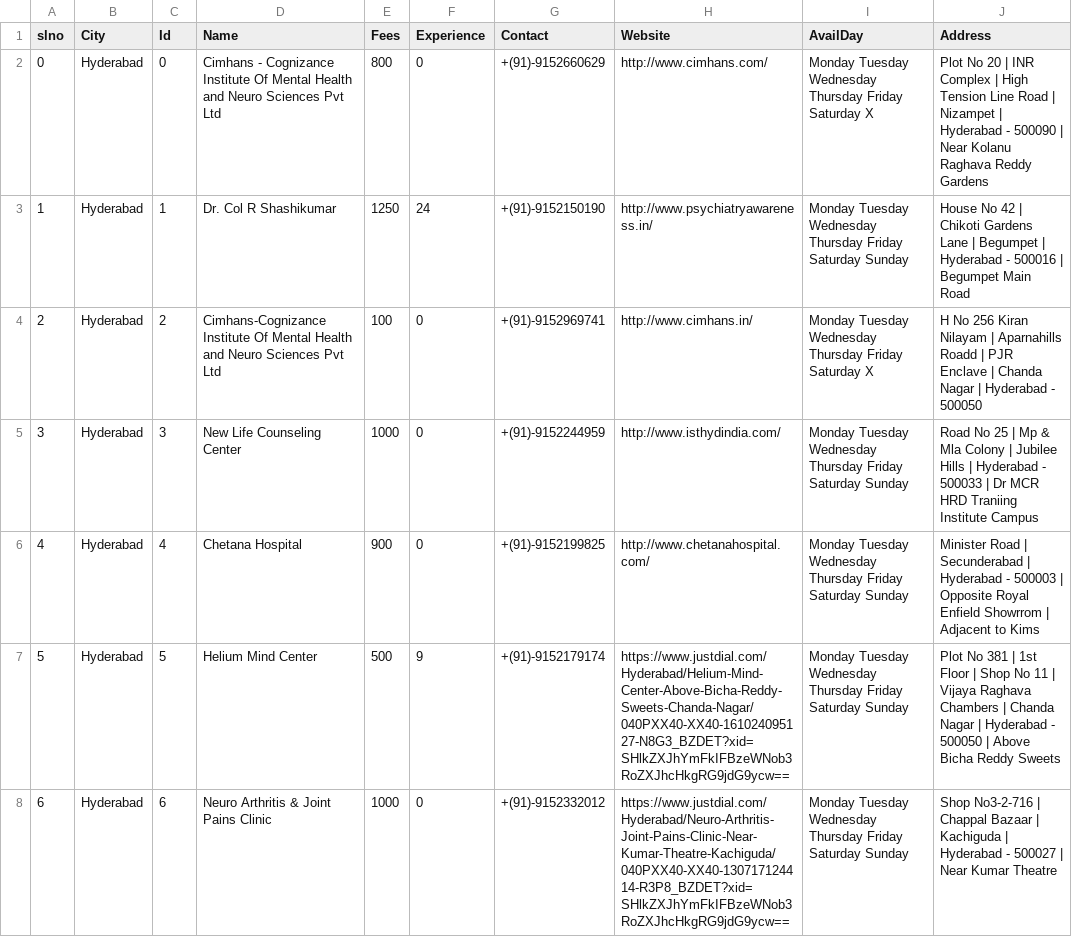
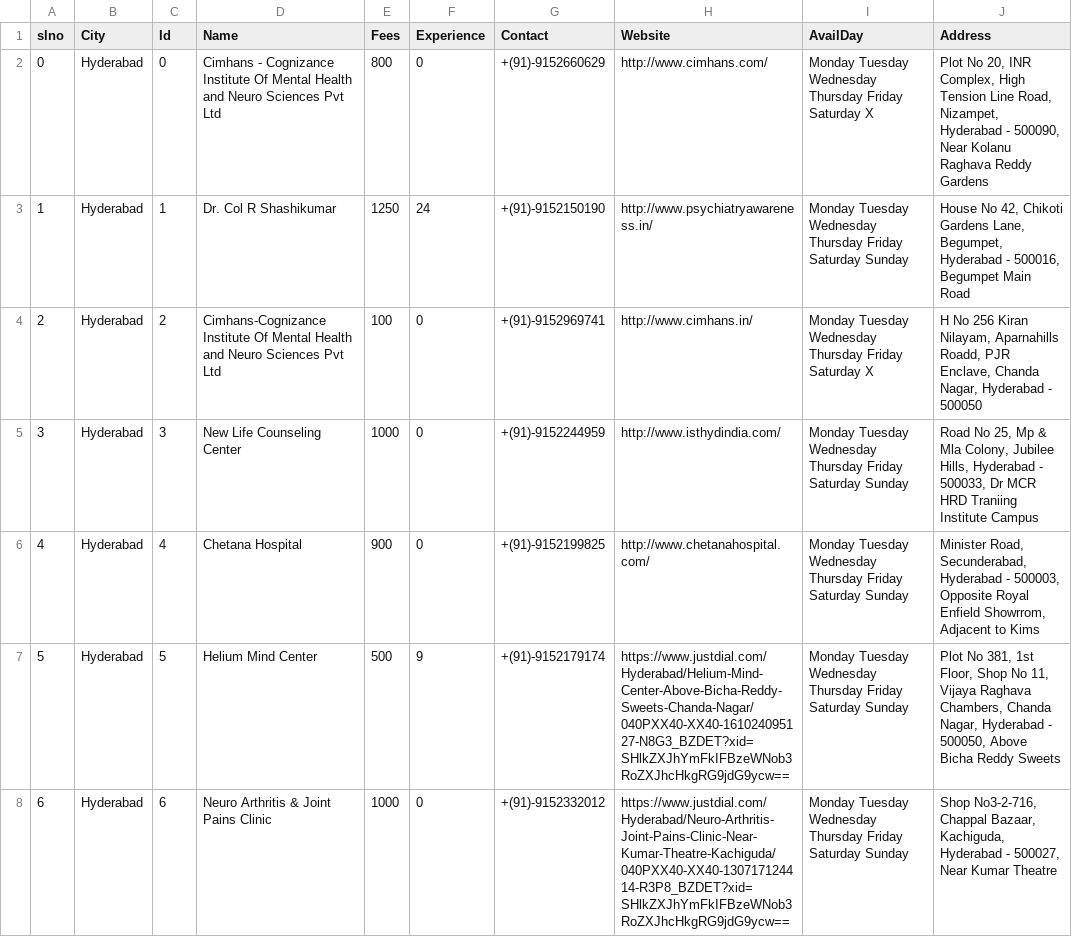
Before and after one commit to rohitdhonicsk/BeHappy, a CSV file: src/main/java/com/mycompany/behappy/TherapistDatasetNew.csv, drawn as a sheet; only a part is shown; the diff covers the shown part only.

```diff
--- a/src/main/java/com/mycompany/behappy/TherapistDatasetNew.csv
+++ b/src/main/java/com/mycompany/behappy/TherapistDatasetNew.csv
@@ -1,8 +1,8 @@
 slno,City,Id,Name,Fees,Experience,Contact,Website,AvailDay,Address
-0,Hyderabad,0,Cimhans - Cognizance Institute Of Mental Health and Neuro Sciences Pvt Ltd,800,0,+(91)-9152660629,http://www.cimhans.com/,Monday Tuesday Wednesday Thursday Friday Saturday X,Plot No 20 | INR Complex | High Tension Line Road | Nizampet | Hyderabad - 500090 | Near Kolanu Raghava Reddy Gardens
-1,Hyderabad,1,Dr. Col R Shashikumar,1250,24,+(91)-9152150190,http://www.psychiatryawareness.in/,Monday Tuesday Wednesday Thursday Friday Saturday Sunday,House No 42 | Chikoti Gardens Lane | Begumpet | Hyderabad - 500016 | Begumpet Main Road
-2,Hyderabad,2,Cimhans-Cognizance Institute Of Mental Health and Neuro Sciences Pvt Ltd,100,0,+(91)-9152969741,http://www.cimhans.in/,Monday Tuesday Wednesday Thursday Friday Saturday X,H No 256 Kiran Nilayam | Aparnahills Roadd | PJR Enclave | Chanda Nagar | Hyderabad - 500050
-3,Hyderabad,3,New Life Counseling Center,1000,0,+(91)-9152244959,http://www.isthydindia.com/,Monday Tuesday Wednesday Thursday Friday Saturday Sunday,Road No 25 | Mp & Mla Colony | Jubilee Hills | Hyderabad - 500033 | Dr MCR HRD Traniing Institute Campus
-4,Hyderabad,4,Chetana Hospital,900,0,+(91)-9152199825,http://www.chetanahospital.com/,Monday Tuesday Wednesday Thursday Friday Saturday Sunday,Minister Road | Secunderabad | Hyderabad - 500003 | Opposite Royal Enfield Showrrom | Adjacent to Kims
-5,Hyderabad,5,Helium Mind Center,500,9,+(91)-9152179174,https://www.justdial.com/Hyderabad/Helium-Mind-Center-Above-Bicha-Reddy-Sweets-Chanda-Nagar/040PXX40-XX40-161024095127-N8G3_BZDET?xid=SHlkZXJhYmFkIFBzeWNob3RoZXJhcHkgRG9jdG9ycw==,Monday Tuesday Wednesday Thursday Friday Saturday Sunday,Plot No 381 | 1st Floor | Shop No 11 | Vijaya Raghava Chambers | Chanda Nagar | Hyderabad - 500050 | Above Bicha Reddy Sweets
-6,Hyderabad,6,Neuro Arthritis & Joint Pains Clinic,1000,0,+(91)-9152332012,https://www.justdial.com/Hyderabad/Neuro-Arthritis-Joint-Pains-Clinic-Near-Kumar-Theatre-Kachiguda/040PXX40-XX40-130717124414-R3P8_BZDET?xid=SHlkZXJhYmFkIFBzeWNob3RoZXJhcHkgRG9jdG9ycw==,Monday Tuesday Wednesday Thursday Friday Saturday Sunday,Shop No3-2-716 | Chappal Bazaar | Kachiguda | Hyderabad - 500027 | Near Kumar Theatre
+0,Hyderabad,0,Cimhans - Cognizance Institute Of Mental Health and Neuro Sciences Pvt Ltd,800,0,+(91)-9152660629,http://www.cimhans.com/,Monday Tuesday Wednesday Thursday Friday Saturday X,"Plot No 20, INR Complex, High Tension Line Road, Nizampet, Hyderabad - 500090, Near Kolanu Raghava Reddy Gardens"
+1,Hyderabad,1,Dr. Col R Shashikumar,1250,24,+(91)-9152150190,http://www.psychiatryawareness.in/,Monday Tuesday Wednesday Thursday Friday Saturday Sunday,"House No 42, Chikoti Gardens Lane, Begumpet, Hyderabad - 500016, Begumpet Main Road"
+2,Hyderabad,2,Cimhans-Cognizance Institute Of Mental Health and Neuro Sciences Pvt Ltd,100,0,+(91)-9152969741,http://www.cimhans.in/,Monday Tuesday Wednesday Thursday Friday Saturday X,"H No 256 Kiran Nilayam, Aparnahills Roadd, PJR Enclave, Chanda Nagar, Hyderabad - 500050"
+3,Hyderabad,3,New Life Counseling Center,1000,0,+(91)-9152244959,http://www.isthydindia.com/,Monday Tuesday Wednesday Thursday Friday Saturday Sunday,"Road No 25, Mp & Mla Colony, Jubilee Hills, Hyderabad - 500033, Dr MCR HRD Traniing Institute Campus"
+4,Hyderabad,4,Chetana Hospital,900,0,+(91)-9152199825,http://www.chetanahospital.com/,Monday Tuesday Wednesday Thursday Friday Saturday Sunday,"Minister Road, Secunderabad, Hyderabad - 500003, Opposite Royal Enfield Showrrom, Adjacent to Kims"
+5,Hyderabad,5,Helium Mind Center,500,9,+(91)-9152179174,https://www.justdial.com/Hyderabad/Helium-Mind-Center-Above-Bicha-Reddy-Sweets-Chanda-Nagar/040PXX40-XX40-161024095127-N8G3_BZDET?xid=SHlkZXJhYmFkIFBzeWNob3RoZXJhcHkgRG9jdG9ycw==,Monday Tuesday Wednesday Thursday Friday Saturday Sunday,"Plot No 381, 1st Floor, Shop No 11, Vijaya Raghava Chambers, Chanda Nagar, Hyderabad - 500050, Above Bicha Reddy Sweets"
+6,Hyderabad,6,Neuro Arthritis & Joint Pains Clinic,1000,0,+(91)-9152332012,https://www.justdial.com/Hyderabad/Neuro-Arthritis-Joint-Pains-Clinic-Near-Kumar-Theatre-Kachiguda/040PXX40-XX40-130717124414-R3P8_BZDET?xid=SHlkZXJhYmFkIFBzeWNob3RoZXJhcHkgRG9jdG9ycw==,Monday Tuesday Wednesday Thursday Friday Saturday Sunday,"Shop No3-2-716, Chappal Bazaar, Kachiguda, Hyderabad - 500027, Near Kumar Theatre"
```
Also changed, not shown: 124 edited cells elsewhere in this file, 2 other files.
